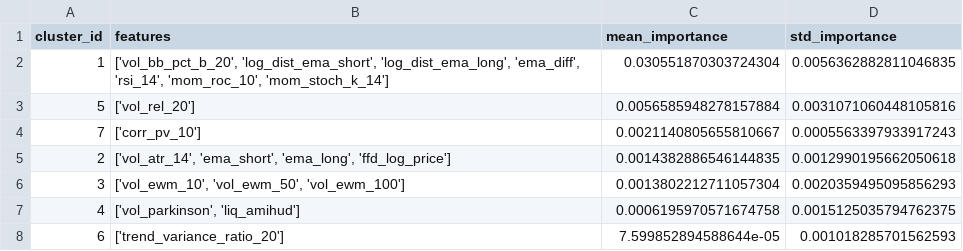
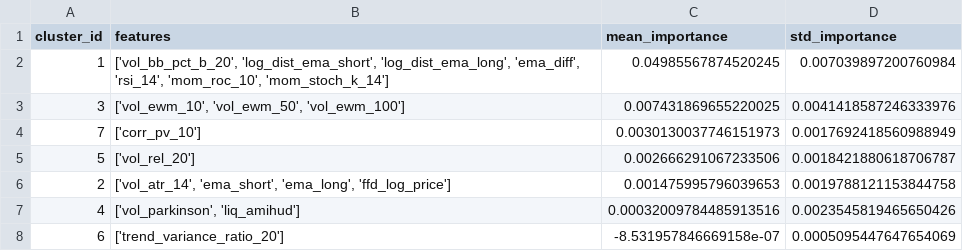
Before and after one commit to jieyujing/AFML, a CSV file: outputs/feature_importance/clustered_mda_results.csv, drawn as a sheet.

```diff
--- a/outputs/feature_importance/clustered_mda_results.csv
+++ b/outputs/feature_importance/clustered_mda_results.csv
@@ -1,8 +1,8 @@
 cluster_id,features,mean_importance,std_importance
-1,"['vol_bb_pct_b_20', 'log_dist_ema_short', 'log_dist_ema_long', 'ema_diff', 'rsi_14', 'mom_roc_10', 'mom_stoch_k_14']",0.030551870303724304,0.0056362882811046835
-5,['vol_rel_20'],0.0056585948278157884,0.0031071060448105816
-7,['corr_pv_10'],0.0021140805655810667,0.0005563397933917243
-2,"['vol_atr_14', 'ema_short', 'ema_long', 'ffd_log_price']",0.0014382886546144835,0.0012990195662050618
-3,"['vol_ewm_10', 'vol_ewm_50', 'vol_ewm_100']",0.0013802212711057304,0.0020359495095856293
-4,"['vol_parkinson', 'liq_amihud']",0.0006195970571674758,0.0015125035794762375
-6,['trend_variance_ratio_20'],7.599852894588644e-05,0.001018285701562593
+1,"['vol_bb_pct_b_20', 'log_dist_ema_short', 'log_dist_ema_long', 'ema_diff', 'rsi_14', 'mom_roc_10', 'mom_stoch_k_14']",0.04985567874520245,0.007039897200760984
+3,"['vol_ewm_10', 'vol_ewm_50', 'vol_ewm_100']",0.007431869655220025,0.0041418587246333976
+7,['corr_pv_10'],0.0030130037746151973,0.0017692418560988949
+5,['vol_rel_20'],0.002666291067233506,0.0018421880618706787
+2,"['vol_atr_14', 'ema_short', 'ema_long', 'ffd_log_price']",0.001475995796039653,0.0019788121153844758
+4,"['vol_parkinson', 'liq_amihud']",0.00032009784485913516,0.0023545819465650426
+6,['trend_variance_ratio_20'],-8.531957846669158e-07,0.0005095447647654069
```
Also changed, not shown: outputs/dollar_bars/tbm_labels.csv, outputs/models/meta_model/clustered_mda_results.csv, 39 other files.
